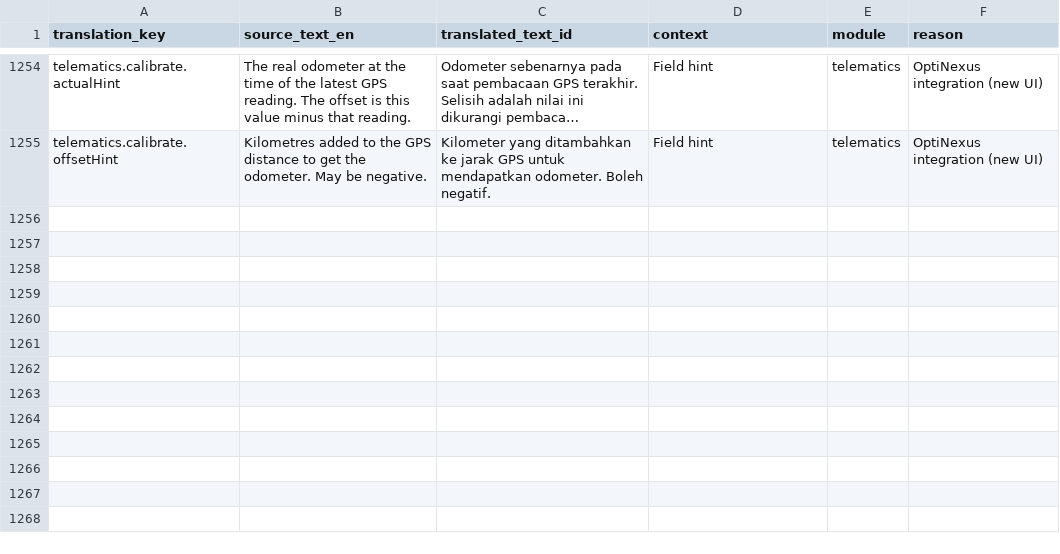
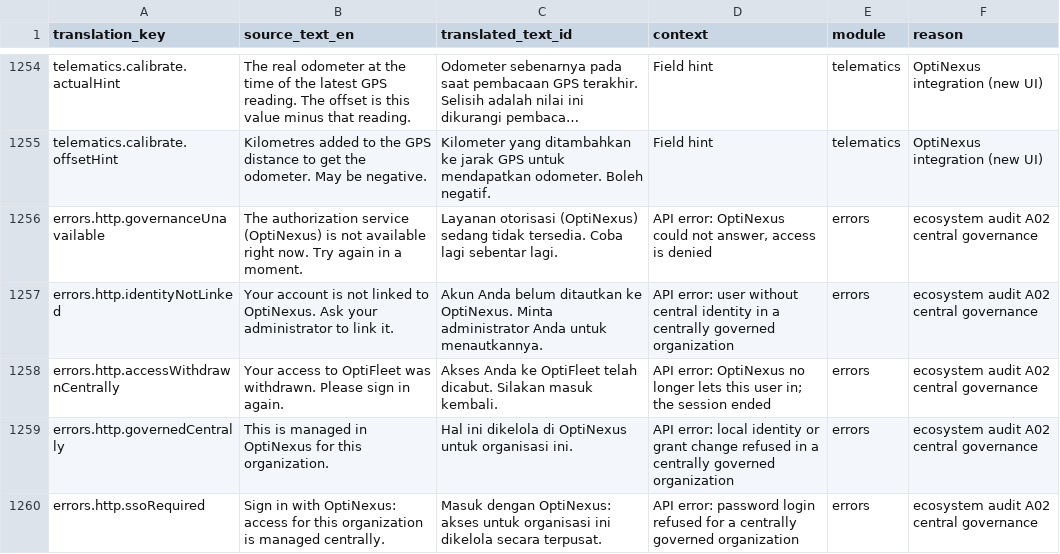
Before and after one commit to gsiddik/OptiFleet-v2, a CSV file: docs/i18n/17-i18n-additions.csv, drawn as a sheet; only a part is shown, gaps mark what is left out; long unchanged cells end in …; the diff names each change by its address in the sheet, - before the commit and + after, or states it on an @@ line.

```diff
--- a/docs/i18n/17-i18n-additions.csv
+++ b/docs/i18n/17-i18n-additions.csv
+row 1256: errors.http.governanceUnavailable | The authorization service (OptiNexus) is not available right now. Try again in a moment. | Layanan otorisasi (OptiNexus) sedang tidak tersedia. Coba lagi sebentar lagi. | API error: OptiNexus could not answer, access is denied | errors | ecosystem audit A02 central governance
+row 1257: errors.http.identityNotLinked | Your account is not linked to OptiNexus. Ask your administrator to link it. | Akun Anda belum ditautkan ke OptiNexus. Minta administrator Anda untuk menautkannya. | API error: user without central identity in a centrally governed organization | errors | ecosystem audit A02 central governance
+row 1258: errors.http.accessWithdrawnCentrally | Your access to OptiFleet was withdrawn. Please sign in again. | Akses Anda ke OptiFleet telah dicabut. Silakan masuk kembali. | API error: OptiNexus no longer lets this user in; the session ended | errors | ecosystem audit A02 central governance
+row 1259: errors.http.governedCentrally | This is managed in OptiNexus for this organization. | Hal ini dikelola di OptiNexus untuk organisasi ini. | API error: local identity or grant change refused in a centrally governed organization | errors | ecosystem audit A02 central governance
+row 1260: errors.http.ssoRequired | Sign in with OptiNexus: access for this organization is managed centrally. | Masuk dengan OptiNexus: akses untuk organisasi ini dikelola secara terpusat. | API error: password login refused for a centrally governed organization | errors | ecosystem audit A02 central governance
```
Also changed, not shown: 49 other files.
